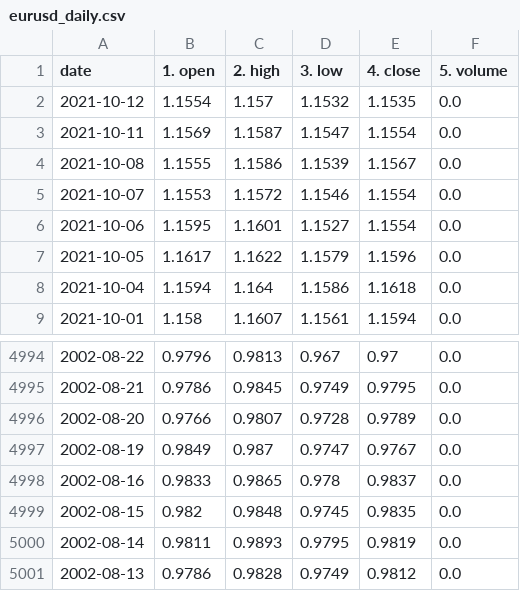
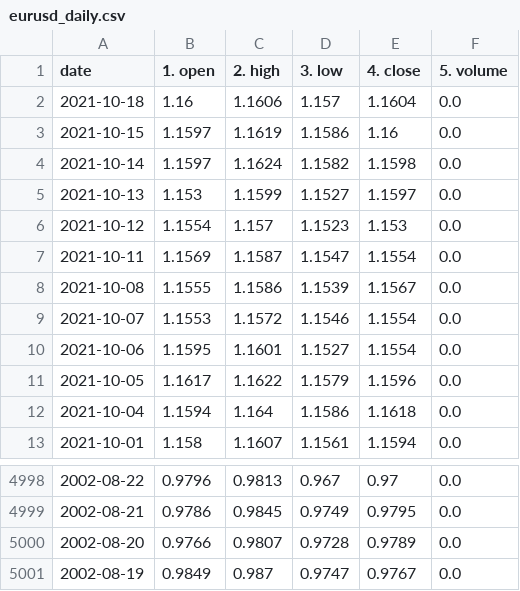
Before and after one commit to chanmoto/github.io, a CSV file: data/eurusd_daily.csv, drawn as a sheet; only a part is shown, gaps mark what is left out.

```diff
--- a/data/eurusd_daily.csv
+++ b/data/eurusd_daily.csv
@@ -1,3 +1,7 @@
 date,1. open,2. high,3. low,4. close,5. volume
-2021-10-12,1.1554,1.157,1.1532,1.1535,0.0
+2021-10-18,1.16,1.1606,1.157,1.1604,0.0
+2021-10-15,1.1597,1.1619,1.1586,1.16,0.0
+2021-10-14,1.1597,1.1624,1.1582,1.1598,0.0
+2021-10-13,1.153,1.1599,1.1527,1.1597,0.0
+2021-10-12,1.1554,1.157,1.1523,1.153,0.0
 2021-10-11,1.1569,1.1587,1.1547,1.1554,0.0
@@ -4997,5 +5001 @@ date,1. open,2. high,3. low,4. close,5. volume
 2002-08-19,0.9849,0.987,0.9747,0.9767,0.0
-2002-08-16,0.9833,0.9865,0.978,0.9837,0.0
-2002-08-15,0.982,0.9848,0.9745,0.9835,0.0
-2002-08-14,0.9811,0.9893,0.9795,0.9819,0.0
-2002-08-13,0.9786,0.9828,0.9749,0.9812,0.0
```
Also changed, not shown: data/EURUSD.oj5k240.csv, data/EURUSD.oj5k60.csv, 3 other files.
